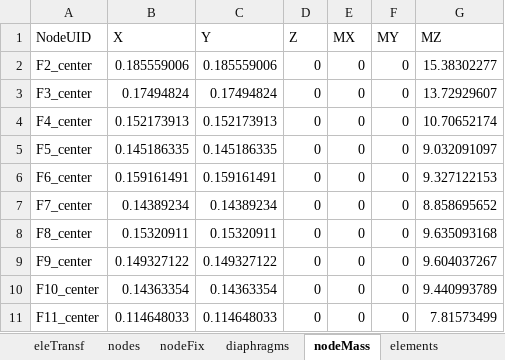
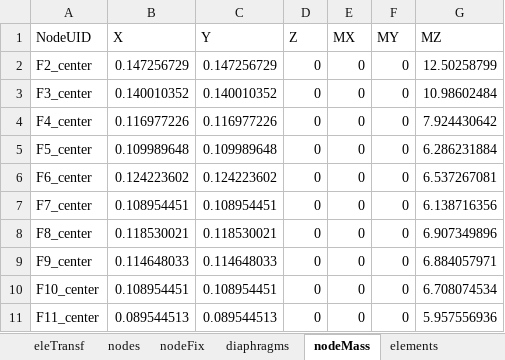
Before and after one commit to wilway256/3D_Model_Workshop, an Excel workbook: Model_Builder.xlsm, sheet nodeMass, drawn as a sheet; values as stored, in another font and other column widths than the file's, no borders; the diff names each change by its address in the sheet, - before the commit and + after, or states it on an @@ line.

```diff
--- a/Model_Builder.xlsm (sheet nodeMass)
+++ b/Model_Builder.xlsm (sheet nodeMass)
-B2 (X): 0.185559006
+B2 (X): 0.147256729
-C2 (Y): 0.185559006
+C2 (Y): 0.147256729
-G2 (MZ): 15.38302277
+G2 (MZ): 12.50258799
-B3 (X): 0.17494824
+B3 (X): 0.140010352
-C3 (Y): 0.17494824
+C3 (Y): 0.140010352
-G3 (MZ): 13.72929607
+G3 (MZ): 10.98602484
-B4 (X): 0.152173913
+B4 (X): 0.116977226
-C4 (Y): 0.152173913
+C4 (Y): 0.116977226
-G4 (MZ): 10.70652174
+G4 (MZ): 7.924430642
-B5 (X): 0.145186335
+B5 (X): 0.109989648
-C5 (Y): 0.145186335
+C5 (Y): 0.109989648
-G5 (MZ): 9.032091097
+G5 (MZ): 6.286231884
-B6 (X): 0.159161491
+B6 (X): 0.124223602
-C6 (Y): 0.159161491
+C6 (Y): 0.124223602
-G6 (MZ): 9.327122153
+G6 (MZ): 6.537267081
-B7 (X): 0.14389234
+B7 (X): 0.108954451
-C7 (Y): 0.14389234
+C7 (Y): 0.108954451
-G7 (MZ): 8.858695652
+G7 (MZ): 6.138716356
-B8 (X): 0.15320911
+B8 (X): 0.118530021
-C8 (Y): 0.15320911
+C8 (Y): 0.118530021
-G8 (MZ): 9.635093168
+G8 (MZ): 6.907349896
-B9 (X): 0.149327122
+B9 (X): 0.114648033
-C9 (Y): 0.149327122
+C9 (Y): 0.114648033
-G9 (MZ): 9.604037267
+G9 (MZ): 6.884057971
-B10 (X): 0.14363354
+B10 (X): 0.108954451
-C10 (Y): 0.14363354
+C10 (Y): 0.108954451
-G10 (MZ): 9.440993789
+G10 (MZ): 6.708074534
-B11 (X): 0.114648033
+B11 (X): 0.089544513
-C11 (Y): 0.114648033
+C11 (Y): 0.089544513
-G11 (MZ): 7.81573499
+G11 (MZ): 5.957556936
```
Also changed, not shown: sheet Floor Plan, sheet recorders, sheet nodes, sheet eleProperties, sheet loadCases, sheet Options, charts or pictures, docs/Gravity Loads.xlsx, 6 other files.
